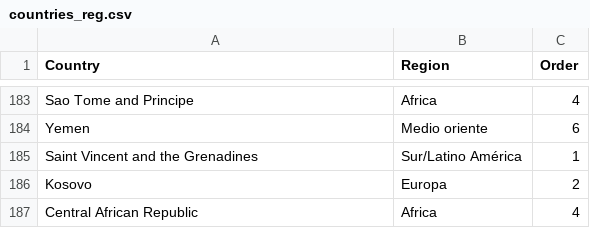
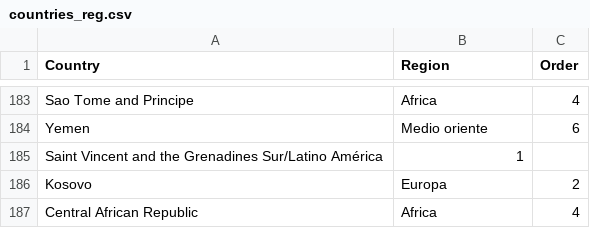
Before and after one commit to nilot111/Covid-19, a CSV file: countries_reg.csv, drawn as a sheet; only a part is shown, gaps mark what is left out; removed rows and columns are numbered as before the commit, all else as after; the diff names each change by its address in the sheet, - before the commit and + after, or states it on an @@ line.

Commit message:
Update countries_reg.csv

```diff
--- a/countries_reg.csv
+++ b/countries_reg.csv
-row 185: Saint Vincent and the Grenadines | Sur/Latino América | 1
+row 185: Saint Vincent and the Grenadines Sur/Latino América | 1
```
